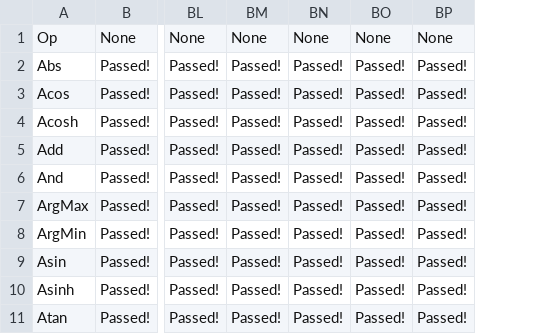
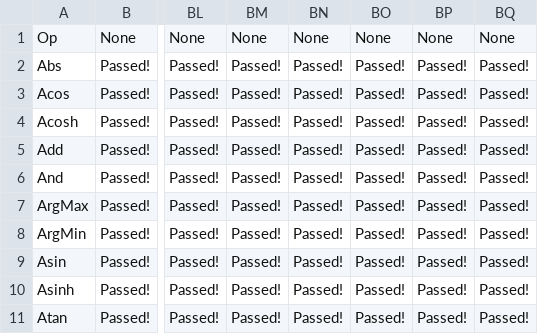
Before and after one commit to tomdol/backend-scoreboard, a CSV file: results/onnx-tf/development/nodes.csv, drawn as a sheet; only a part is shown, gaps mark what is left out; the diff names each change by its address in the sheet, - before the commit and + after, or states it on an @@ line.

Commit message:
Scoreboard results [skip ci]

```diff
--- a/results/onnx-tf/development/nodes.csv
+++ b/results/onnx-tf/development/nodes.csv
+column BQ, rows 1-11: None | Passed! | Passed! | Passed! | Passed! | Passed! | Passed! | Passed! | Passed! | Passed! | Passed!
```
Also changed, not shown: 4 other files.
